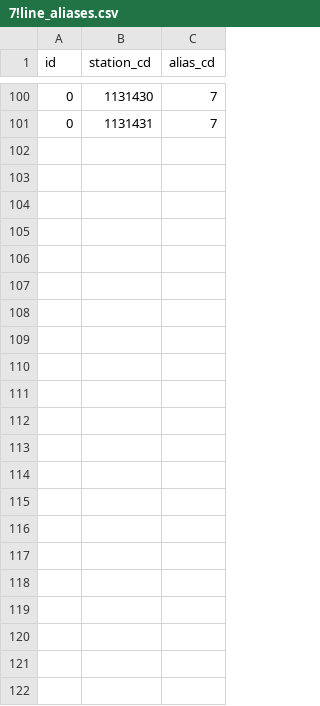
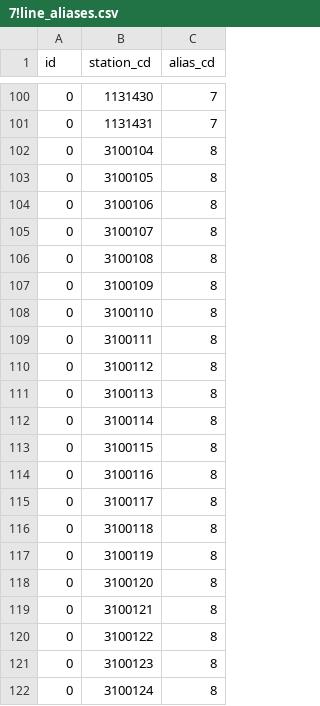
Before and after one commit to TrainLCD/StationAPI, a CSV file: data/7!line_aliases.csv, drawn as a sheet; only a part is shown, gaps mark what is left out; the diff names each change by its address in the sheet, - before the commit and + after, or states it on an @@ line.

Commit message:
近鉄奈良線追加

```diff
--- a/data/7!line_aliases.csv
+++ b/data/7!line_aliases.csv
+row 102: 0 | 3100104 | 8
+row 103: 0 | 3100105 | 8
+row 104: 0 | 3100106 | 8
+row 105: 0 | 3100107 | 8
+row 106: 0 | 3100108 | 8
+row 107: 0 | 3100109 | 8
+row 108: 0 | 3100110 | 8
+row 109: 0 | 3100111 | 8
+row 110: 0 | 3100112 | 8
+row 111: 0 | 3100113 | 8
+row 112: 0 | 3100114 | 8
+row 113: 0 | 3100115 | 8
+row 114: 0 | 3100116 | 8
+row 115: 0 | 3100117 | 8
+row 116: 0 | 3100118 | 8
+row 117: 0 | 3100119 | 8
+row 118: 0 | 3100120 | 8
+row 119: 0 | 3100121 | 8
+row 120: 0 | 3100122 | 8
+row 121: 0 | 3100123 | 8
+row 122: 0 | 3100124 | 8
```
